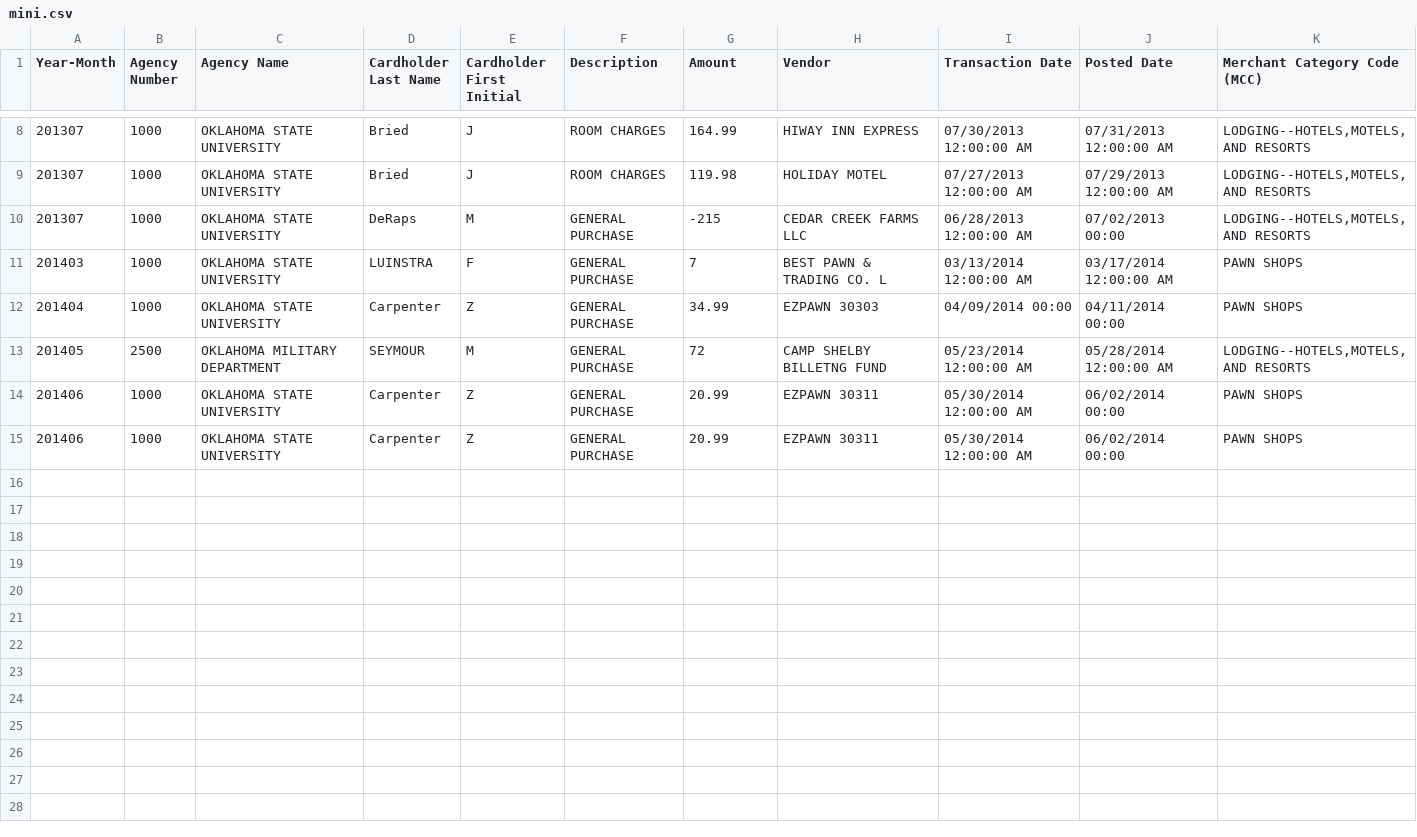
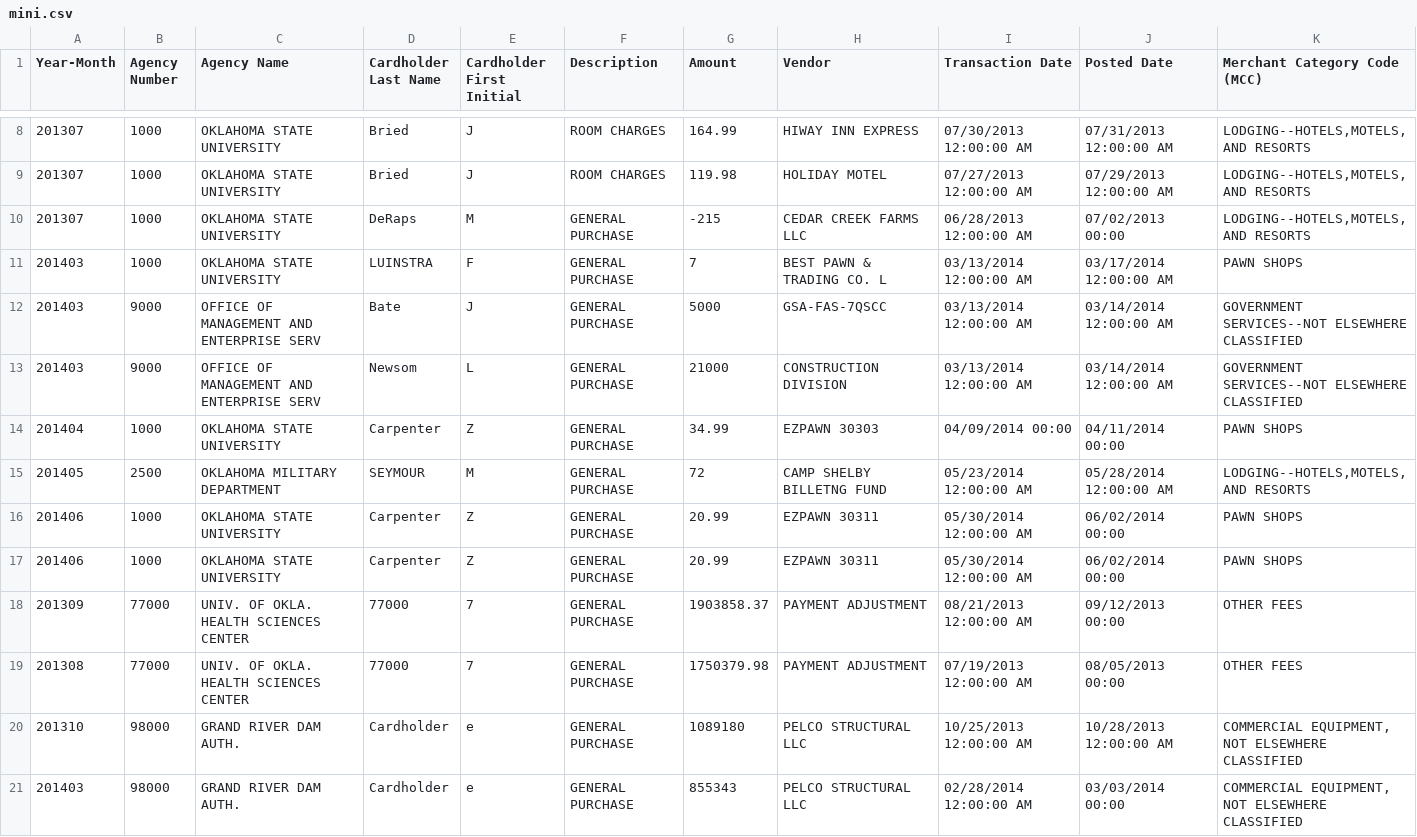
Before and after one commit to jybaran/fraud-detection, a CSV file: mini.csv, drawn as a sheet; only a part is shown, gaps mark what is left out.

Commit message:
added other types of easy to find data

```diff
--- a/mini.csv
+++ b/mini.csv
@@ -11,2 +11,4 @@ Year-Month,Agency Number,Agency Name,Cardholder Last Name,Cardholder First Initi
 201403,1000,OKLAHOMA STATE UNIVERSITY,LUINSTRA,F,GENERAL PURCHASE,7,BEST PAWN & TRADING CO. L,03/13/2014 12:00:00 AM,03/17/2014 12:00:00 AM,PAWN SHOPS
+201403,9000,OFFICE OF MANAGEMENT AND ENTERPRISE SERV,Bate,J,GENERAL PURCHASE,5000,GSA-FAS-7QSCC,03/13/2014 12:00:00 AM,03/14/2014 12:00:00 AM,GOVERNMENT SERVICES--NOT ELSEWHERE CLASSIFIED
+201403,9000,OFFICE OF MANAGEMENT AND ENTERPRISE SERV,Newsom,L,GENERAL PURCHASE,21000,CONSTRUCTION DIVISION,03/13/2014 12:00:00 AM,03/14/2014 12:00:00 AM,GOVERNMENT SERVICES--NOT ELSEWHERE CLASSIFIED
 201404,1000,OKLAHOMA STATE UNIVERSITY,Carpenter,Z,GENERAL PURCHASE,34.99,EZPAWN 30303,04/09/2014 00:00,04/11/2014 00:00,PAWN SHOPS
@@ -15 +17,5 @@ Year-Month,Agency Number,Agency Name,Cardholder Last Name,Cardholder First Initi
 201406,1000,OKLAHOMA STATE UNIVERSITY,Carpenter,Z,GENERAL PURCHASE,20.99,EZPAWN 30311,05/30/2014 12:00:00 AM,06/02/2014 00:00,PAWN SHOPS
+201309,77000,UNIV. OF OKLA. HEALTH SCIENCES CENTER,77000,7,GENERAL PURCHASE,1903858.37,PAYMENT ADJUSTMENT,08/21/2013 12:00:00 AM,09/12/2013 00:00,OTHER FEES
+201308,77000,UNIV. OF OKLA. HEALTH SCIENCES CENTER,77000,7,GENERAL PURCHASE,1750379.98,PAYMENT ADJUSTMENT,07/19/2013 12:00:00 AM,08/05/2013 00:00,OTHER FEES
+201310,98000,GRAND RIVER DAM AUTH.,Cardholder,e,GENERAL PURCHASE,1089180,PELCO STRUCTURAL LLC,10/25/2013 12:00:00 AM,10/28/2013 12:00:00 AM,"COMMERCIAL EQUIPMENT, NOT ELSEWHERE CLASSIFIED"
+201403,98000,GRAND RIVER DAM AUTH.,Cardholder,e,GENERAL PURCHASE,855343,PELCO STRUCTURAL LLC,02/28/2014 12:00:00 AM,03/03/2014 00:00,"COMMERCIAL EQUIPMENT, NOT ELSEWHERE CLASSIFIED"
```
